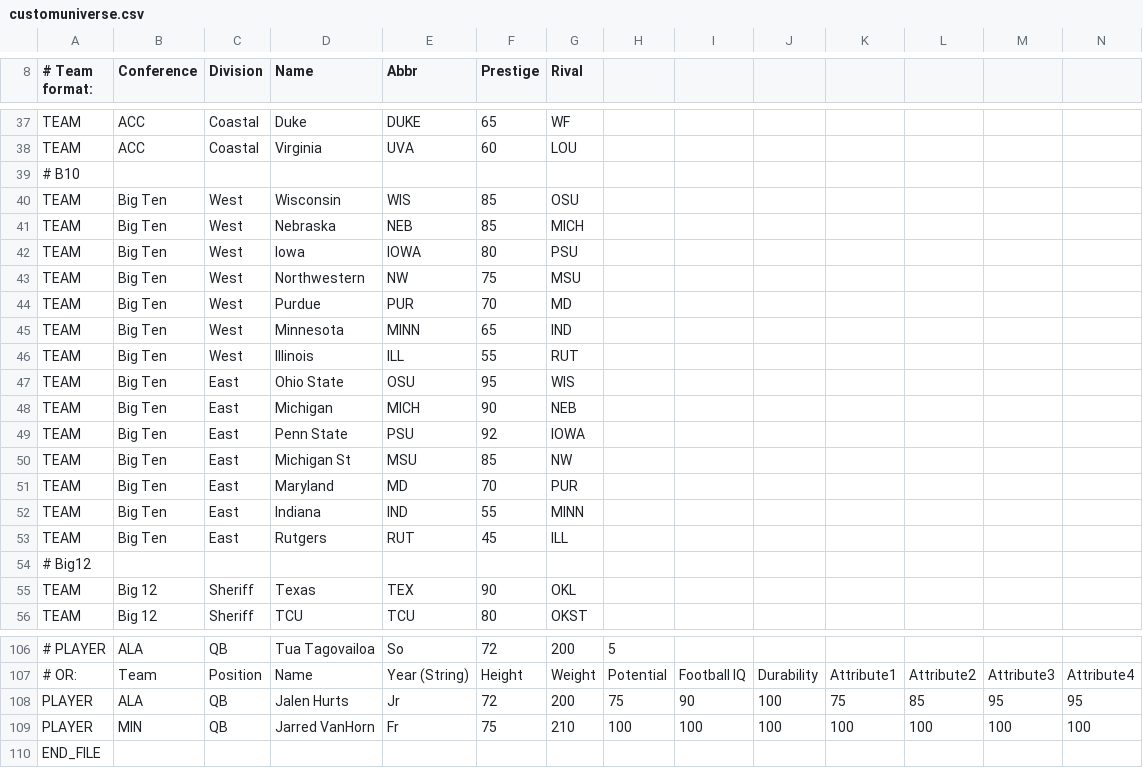
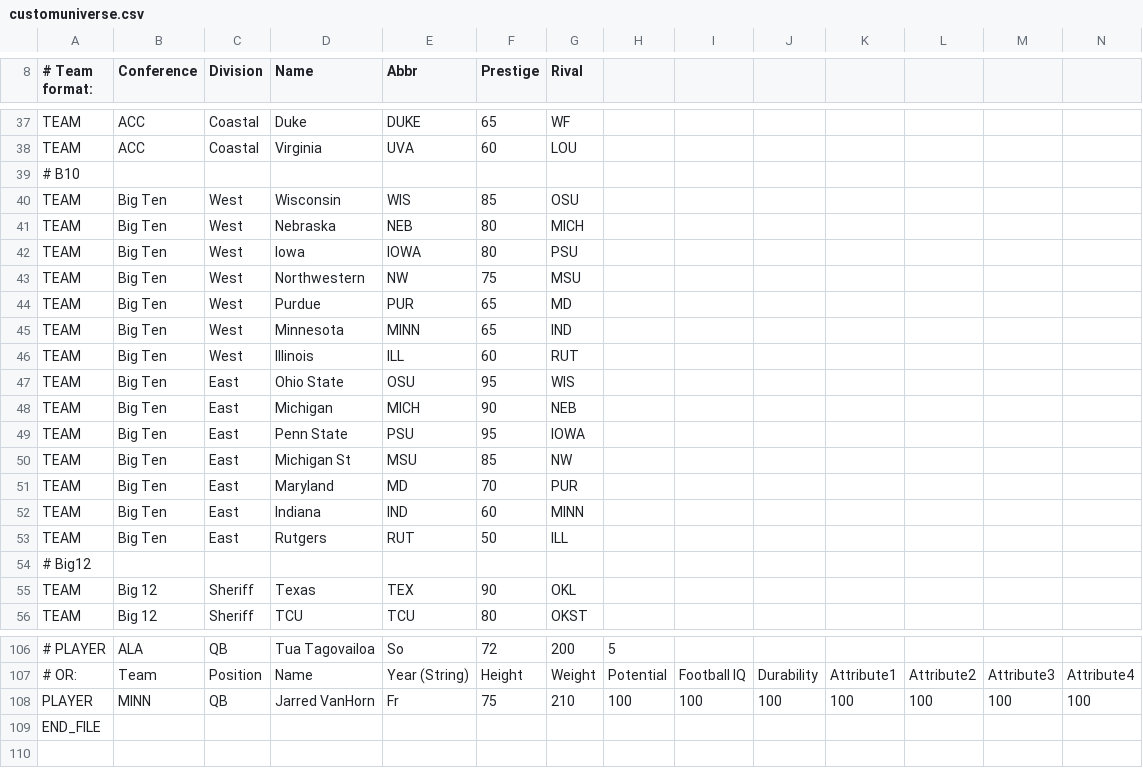
Before and after one commit to Froggyboy17/sakdjasds, a CSV file: customuniverse.csv, drawn as a sheet; only a part is shown, gaps mark what is left out; removed rows and columns are numbered as before the commit, all else as after; the diff names each change by its address in the sheet, - before the commit and + after, or states it on an @@ line.

Commit message:
Update customuniverse.csv

```diff
--- a/customuniverse.csv
+++ b/customuniverse.csv
-F41 (Prestige): 85
+F41 (Prestige): 80
-F44 (Prestige): 70
+F44 (Prestige): 65
-F46 (Prestige): 55
+F46 (Prestige): 60
-F49 (Prestige): 92
+F49 (Prestige): 95
-F52 (Prestige): 55
+F52 (Prestige): 60
-F53 (Prestige): 45
+F53 (Prestige): 50
-row 108: PLAYER | ALA | QB | Jalen Hurts | Jr | 72 | 200 | 75 | 90 | 100 | 75 | 85 | 95 | 95
-B108 (Conference): MIN
+B108 (Conference): MINN
```
